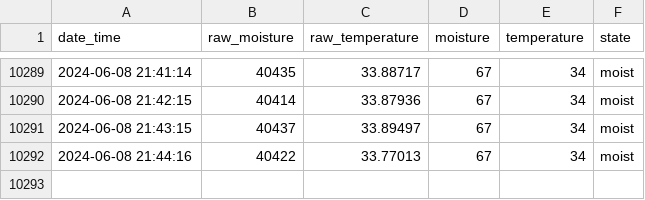
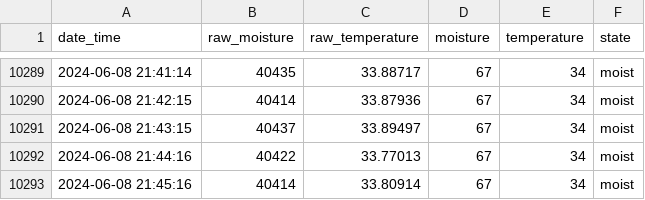
Before and after one commit to gizmo66/rpi, a CSV file: baobab.csv, drawn as a sheet; only a part is shown, gaps mark what is left out.

Commit message:
update

```diff
--- a/baobab.csv
+++ b/baobab.csv
@@ -10292 +10292,2 @@ date_time,raw_moisture,raw_temperature,moisture,temperature,state
 2024-06-08 21:44:16,40422,33.77013,67,34,moist
+2024-06-08 21:45:16,40414,33.80914,67,34,moist
```
